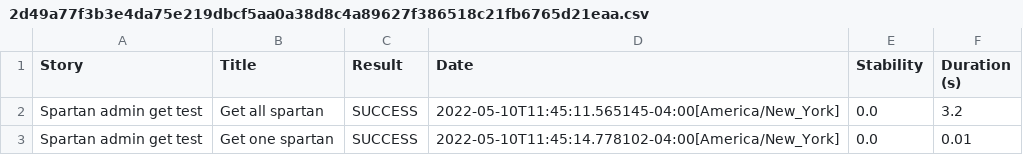
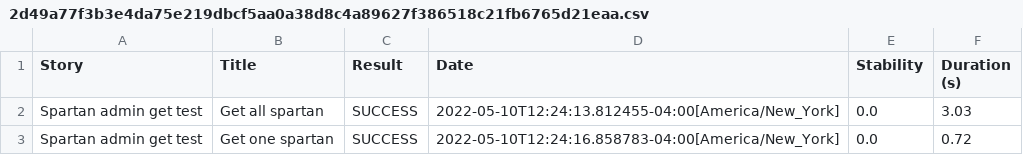
Before and after one commit to suhaibbog84/B25SerenityProject-Suhaib, a CSV file: target/site/serenity/2d49a77f3b3e4da75e219dbcf5aa0a38d8c4a89627f386518c21fb6765d21eaa.csv, drawn as a sheet.

```diff
--- a/target/site/serenity/2d49a77f3b3e4da75e219dbcf5aa0a38d8c4a89627f386518c21fb6765d21eaa.csv
+++ b/target/site/serenity/2d49a77f3b3e4da75e219dbcf5aa0a38d8c4a89627f386518c21fb6765d21eaa.csv
@@ -1,3 +1,3 @@
 "Story","Title","Result","Date","Stability","Duration (s)"
-"Spartan admin get test","Get all spartan","SUCCESS","2022-05-10T11:45:11.565145-04:00[America/New_York]","0.0","3.2"
-"Spartan admin get test","Get one spartan","SUCCESS","2022-05-10T11:45:14.778102-04:00[America/New_York]","0.0","0.01"
+"Spartan admin get test","Get all spartan","SUCCESS","2022-05-10T12:24:13.812455-04:00[America/New_York]","0.0","3.03"
+"Spartan admin get test","Get one spartan","SUCCESS","2022-05-10T12:24:16.858783-04:00[America/New_York]","0.0","0.72"
```
Also changed, not shown: target/site/serenity/01f5288b80adbd3af52a8ed68a4a616d3164f750229f80da1ef344382d948835.csv, target/site/serenity/7b806fc81724b792e704f4b1a5fee886478a0ef3de0357731ce8e7dfde00acba.csv, 22 other files.
